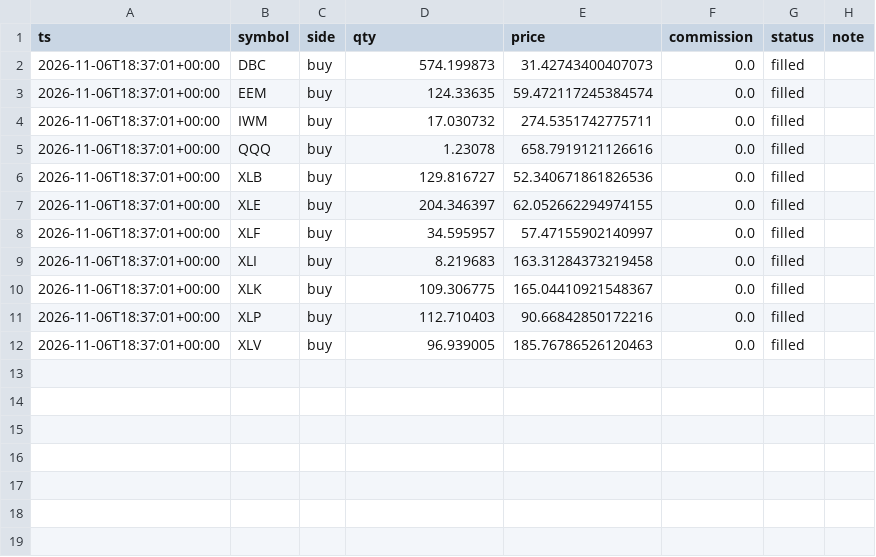
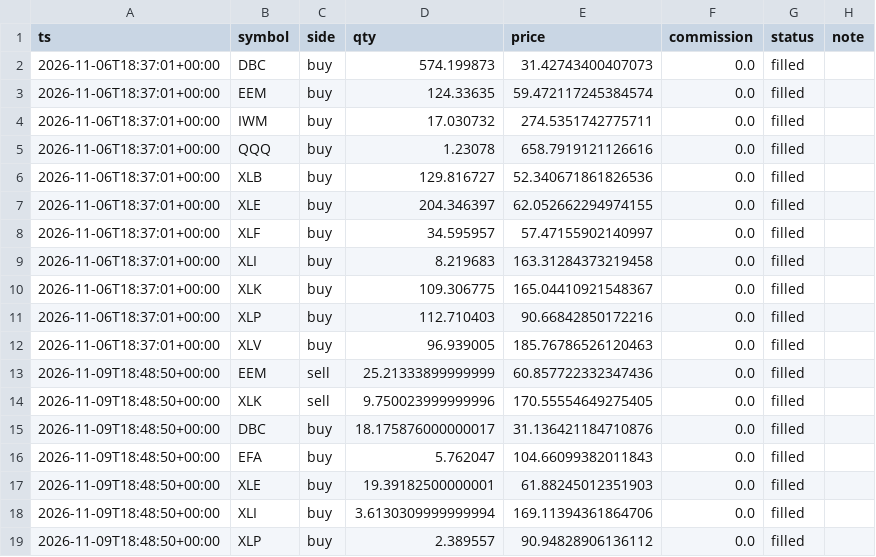
Before and after one commit to siemens1313/Trading, a CSV file: state/paper_trades.csv, drawn as a sheet; the diff names each change by its address in the sheet, - before the commit and + after, or states it on an @@ line.

```diff
--- a/state/paper_trades.csv
+++ b/state/paper_trades.csv
+row 13: 2026-11-09T18:48:50+00:00 | EEM | sell | 25.21333899999999 | 60.857722332347436 | 0.0 | filled
+row 14: 2026-11-09T18:48:50+00:00 | XLK | sell | 9.750023999999996 | 170.55554649275405 | 0.0 | filled
+row 15: 2026-11-09T18:48:50+00:00 | DBC | buy | 18.175876000000017 | 31.136421184710876 | 0.0 | filled
+row 16: 2026-11-09T18:48:50+00:00 | EFA | buy | 5.762047 | 104.66099382011843 | 0.0 | filled
+row 17: 2026-11-09T18:48:50+00:00 | XLE | buy | 19.39182500000001 | 61.88245012351903 | 0.0 | filled
+row 18: 2026-11-09T18:48:50+00:00 | XLI | buy | 3.6130309999999994 | 169.11394361864706 | 0.0 | filled
+row 19: 2026-11-09T18:48:50+00:00 | XLP | buy | 2.389557 | 90.94828906136112 | 0.0 | filled
```
Also changed, not shown: data/EFA.csv, data/IWM.csv, 24 other files.
